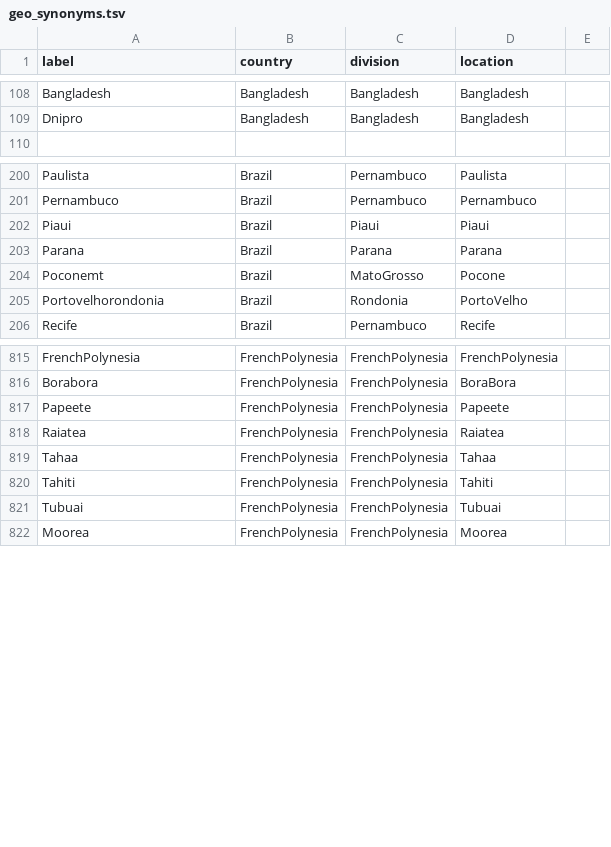
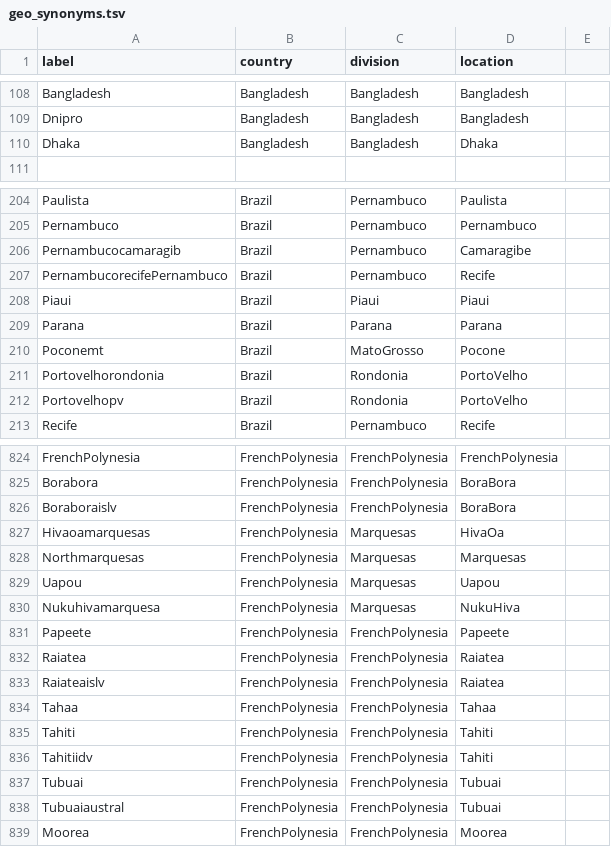
Before and after one commit to nextstrain/fauna, a TSV file: source-data/geo_synonyms.tsv, drawn as a sheet; only a part is shown, gaps mark what is left out; the diff covers the shown part only.

```diff
--- a/source-data/geo_synonyms.tsv
+++ b/source-data/geo_synonyms.tsv
@@ -109,2 +109,3 @@ Bangladesh	Bangladesh	Bangladesh	Bangladesh
 Dnipro	Bangladesh	Bangladesh	Bangladesh
+Dhaka	Bangladesh	Bangladesh	Dhaka
 
@@ -201,2 +205,4 @@ Paulista	Brazil	Pernambuco	Paulista
 Pernambuco	Brazil	Pernambuco	Pernambuco
+Pernambucocamaragib	Brazil	Pernambuco	Camaragibe
+PernambucorecifePernambuco	Brazil	Pernambuco	Recife
 Piaui	Brazil	Piaui	Piaui
@@ -205,2 +211,3 @@ Poconemt	Brazil	MatoGrosso	Pocone
 Portovelhorondonia	Brazil	Rondonia	PortoVelho
+Portovelhopv	Brazil	Rondonia	PortoVelho
 Recife	Brazil	Pernambuco	Recife
@@ -816,7 +825,15 @@ FrenchPolynesia	FrenchPolynesia	FrenchPolynesia	FrenchPolynesia
 Borabora	FrenchPolynesia	FrenchPolynesia	BoraBora
+Boraboraislv	FrenchPolynesia	FrenchPolynesia	BoraBora
+Hivaoamarquesas	FrenchPolynesia	Marquesas	HivaOa
+Northmarquesas	FrenchPolynesia	Marquesas	Marquesas
+Uapou	FrenchPolynesia	Marquesas	Uapou
+Nukuhivamarquesa	FrenchPolynesia	Marquesas	NukuHiva
 Papeete	FrenchPolynesia	FrenchPolynesia	Papeete
 Raiatea	FrenchPolynesia	FrenchPolynesia	Raiatea
+Raiateaislv	FrenchPolynesia	FrenchPolynesia	Raiatea
 Tahaa	FrenchPolynesia	FrenchPolynesia	Tahaa
 Tahiti	FrenchPolynesia	FrenchPolynesia	Tahiti
+Tahitiidv	FrenchPolynesia	FrenchPolynesia	Tahiti
 Tubuai	FrenchPolynesia	FrenchPolynesia	Tubuai
+Tubuaiaustral	FrenchPolynesia	FrenchPolynesia	Tubuai
 Moorea	FrenchPolynesia	FrenchPolynesia	Moorea
```
Also changed, not shown: 31 added rows elsewhere in this file, source-data/geo_lat_long.tsv.
